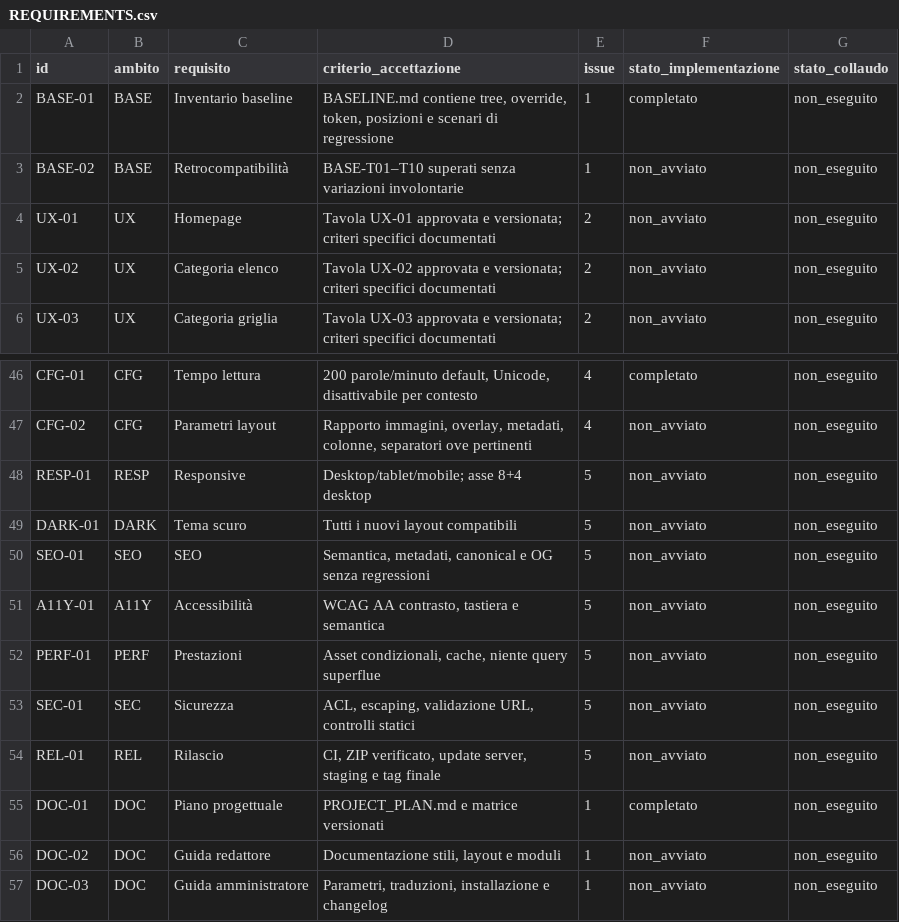
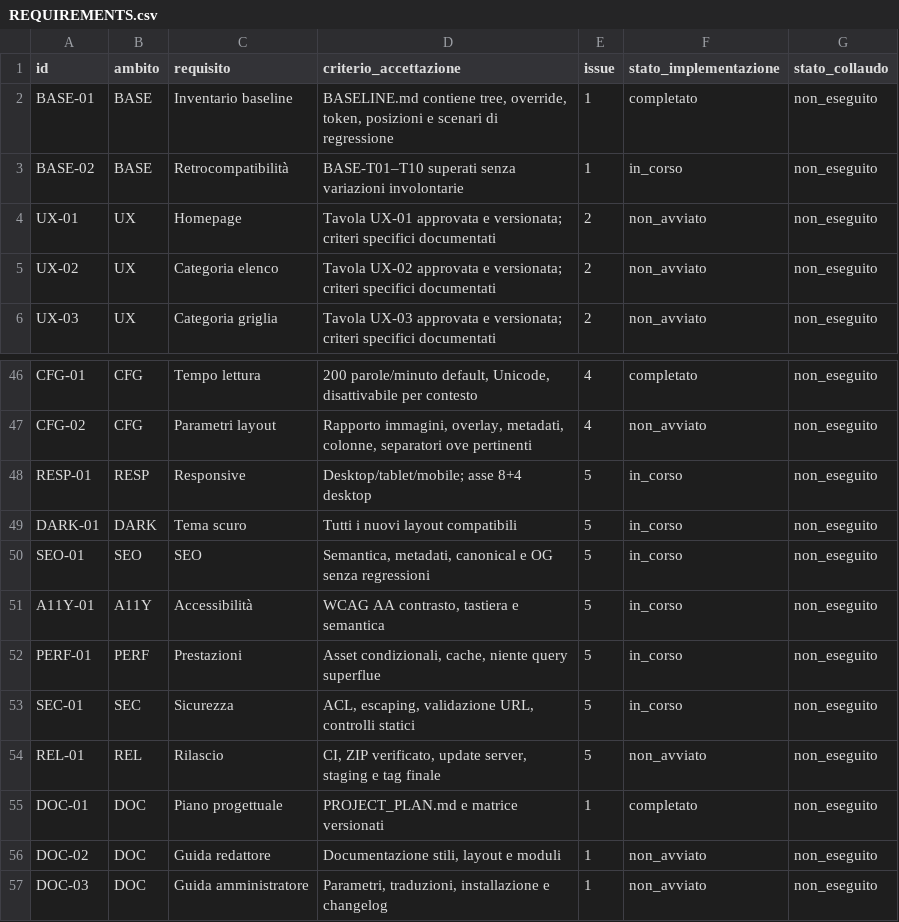
Before and after one commit to jeckodevelopment/tpl_operaplus, a CSV file: docs/magazine/REQUIREMENTS.csv, drawn as a sheet; only a part is shown, gaps mark what is left out.

Commit message:
Magazine 1.27.0: SEO/Open Graph, mobile e performance (#19)
* feat: SEO metadata without redundant SQL and lightweight mobile layout

* test: native Joomla SEO head and update acceptance register

* fix: quote reserved MySQL fulltext column in native SEO fixture

```diff
--- a/docs/magazine/REQUIREMENTS.csv
+++ b/docs/magazine/REQUIREMENTS.csv
@@ -2,3 +2,3 @@ id,ambito,requisito,criterio_accettazione,issue,stato_implementazione,stato_coll
 "BASE-01","BASE","Inventario baseline","BASELINE.md contiene tree, override, token, posizioni e scenari di regressione","1","completato","non_eseguito"
-"BASE-02","BASE","Retrocompatibilità","BASE-T01–T10 superati senza variazioni involontarie","1","non_avviato","non_eseguito"
+"BASE-02","BASE","Retrocompatibilità","BASE-T01–T10 superati senza variazioni involontarie","1","in_corso","non_eseguito"
 "UX-01","UX","Homepage","Tavola UX-01 approvata e versionata; criteri specifici documentati","2","non_avviato","non_eseguito"
@@ -47,8 +47,8 @@ id,ambito,requisito,criterio_accettazione,issue,stato_implementazione,stato_coll
 "CFG-02","CFG","Parametri layout","Rapporto immagini, overlay, metadati, colonne, separatori ove pertinenti","4","non_avviato","non_eseguito"
-"RESP-01","RESP","Responsive","Desktop/tablet/mobile; asse 8+4 desktop","5","non_avviato","non_eseguito"
-"DARK-01","DARK","Tema scuro","Tutti i nuovi layout compatibili","5","non_avviato","non_eseguito"
-"SEO-01","SEO","SEO","Semantica, metadati, canonical e OG senza regressioni","5","non_avviato","non_eseguito"
-"A11Y-01","A11Y","Accessibilità","WCAG AA contrasto, tastiera e semantica","5","non_avviato","non_eseguito"
-"PERF-01","PERF","Prestazioni","Asset condizionali, cache, niente query superflue","5","non_avviato","non_eseguito"
-"SEC-01","SEC","Sicurezza","ACL, escaping, validazione URL, controlli statici","5","non_avviato","non_eseguito"
+"RESP-01","RESP","Responsive","Desktop/tablet/mobile; asse 8+4 desktop","5","in_corso","non_eseguito"
+"DARK-01","DARK","Tema scuro","Tutti i nuovi layout compatibili","5","in_corso","non_eseguito"
+"SEO-01","SEO","SEO","Semantica, metadati, canonical e OG senza regressioni","5","in_corso","non_eseguito"
+"A11Y-01","A11Y","Accessibilità","WCAG AA contrasto, tastiera e semantica","5","in_corso","non_eseguito"
+"PERF-01","PERF","Prestazioni","Asset condizionali, cache, niente query superflue","5","in_corso","non_eseguito"
+"SEC-01","SEC","Sicurezza","ACL, escaping, validazione URL, controlli statici","5","in_corso","non_eseguito"
 "REL-01","REL","Rilascio","CI, ZIP verificato, update server, staging e tag finale","5","non_avviato","non_eseguito"
```
Also changed, not shown: 20 other files.
